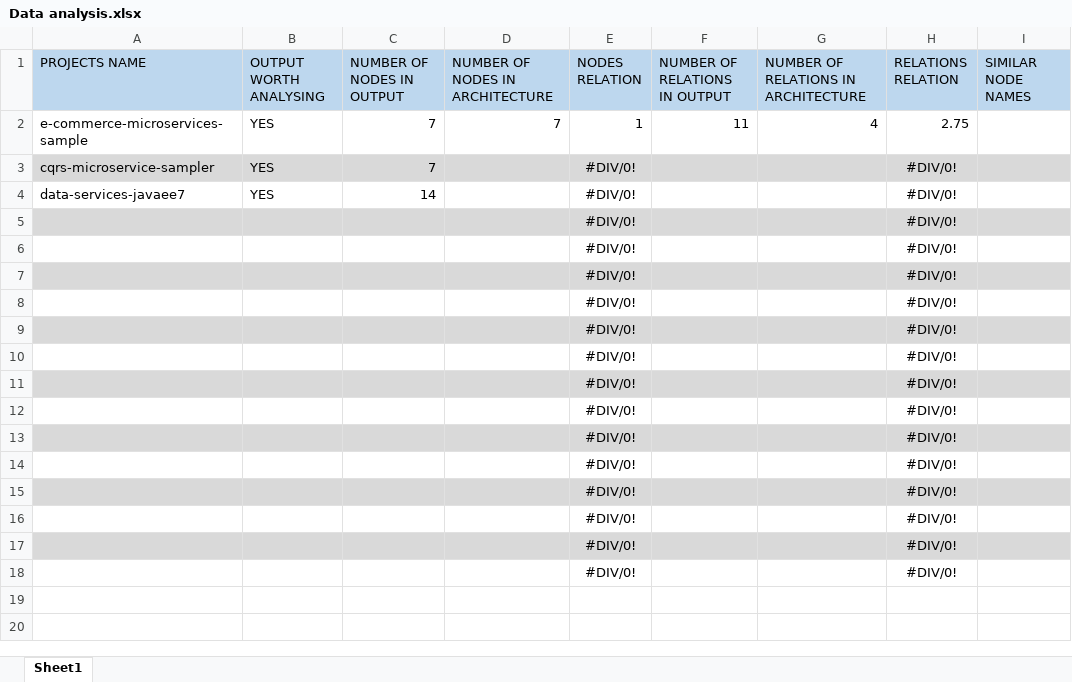
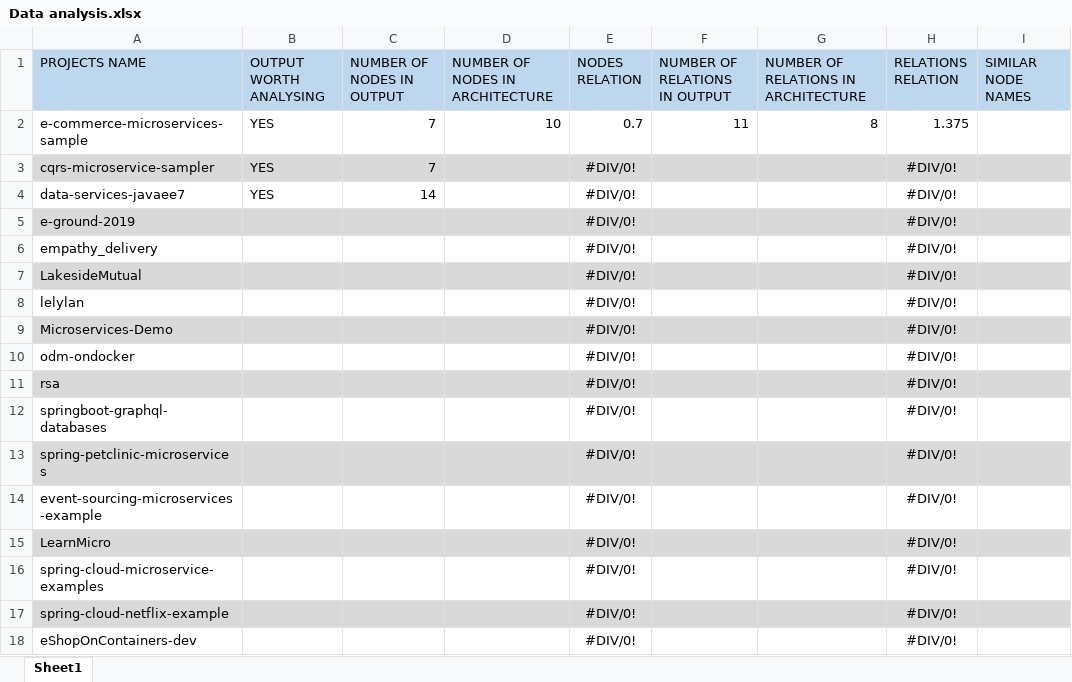
Before and after one commit to bugii/SME-Group1, an Excel workbook: MicroDepGraph/Data analysis.xlsx, sheet Sheet1, drawn as a sheet; only a part is shown; values as stored, in another font and other column widths than the file's, no borders; the diff names each change by its address in the sheet, - before the commit and + after, or states it on an @@ line.

Commit message:
Added template for interviews and first data

```diff
--- a/MicroDepGraph/Data analysis.xlsx (sheet Sheet1)
+++ b/MicroDepGraph/Data analysis.xlsx (sheet Sheet1)
-D2 (NUMBER OF NODES IN ARCHITECTURE): 7
+D2 (NUMBER OF NODES IN ARCHITECTURE): 10
-E2 (NODES RELATION): 1
+E2 (NODES RELATION): 0.7
-G2: 4
+G2: 8
-H2 (RELATIONS RELATION): 2.75
+H2 (RELATIONS RELATION): 1.375
-A5 (PROJECTS NAME): (empty)
+A5 (PROJECTS NAME): e-ground-2019
-A6 (PROJECTS NAME): (empty)
+A6 (PROJECTS NAME): empathy_delivery
-A7 (PROJECTS NAME): (empty)
+A7 (PROJECTS NAME): LakesideMutual
-A8 (PROJECTS NAME): (empty)
+A8 (PROJECTS NAME): lelylan
-A9 (PROJECTS NAME): (empty)
+A9 (PROJECTS NAME): Microservices-Demo
-A10 (PROJECTS NAME): (empty)
+A10 (PROJECTS NAME): odm-ondocker
-A11 (PROJECTS NAME): (empty)
+A11 (PROJECTS NAME): rsa
-A12 (PROJECTS NAME): (empty)
+A12 (PROJECTS NAME): springboot-graphql-databases
-A13 (PROJECTS NAME): (empty)
+A13 (PROJECTS NAME): spring-petclinic-microservices
-A14 (PROJECTS NAME): (empty)
+A14 (PROJECTS NAME): event-sourcing-microservices-example
-A15 (PROJECTS NAME): (empty)
+A15 (PROJECTS NAME): LearnMicro
-A16 (PROJECTS NAME): (empty)
+A16 (PROJECTS NAME): spring-cloud-microservice-examples
-A17 (PROJECTS NAME): (empty)
+A17 (PROJECTS NAME): spring-cloud-netflix-example
-A18 (PROJECTS NAME): (empty)
+A18 (PROJECTS NAME): eShopOnContainers-dev
```
Also changed, not shown: 13 other files.
